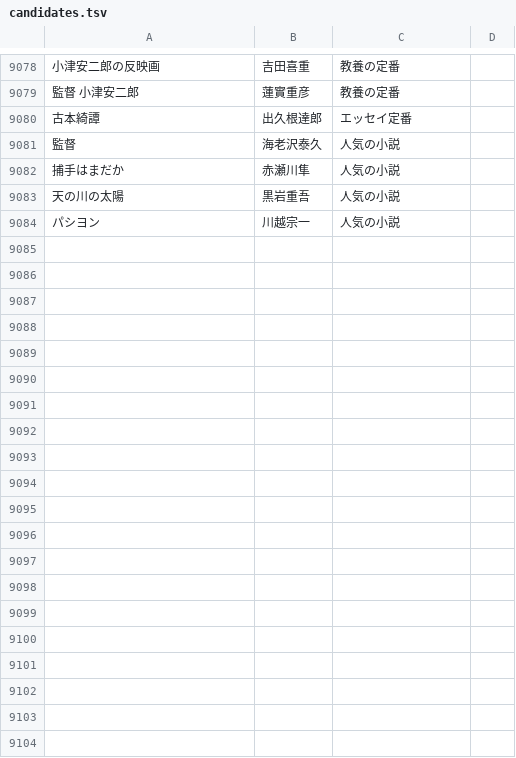
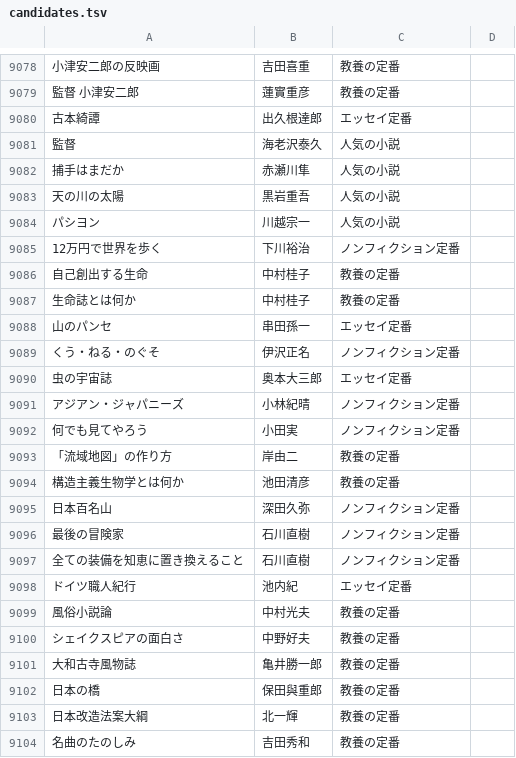
Before and after one commit to bxwcoder/naniyomu, a TSV file: data/catalog/candidates.tsv, drawn as a sheet; only a part is shown, gaps mark what is left out; the diff covers the shown part only; the diff names each change by its address in the sheet, - before the commit and + after, or states it on an @@ line.

```diff
--- a/data/catalog/candidates.tsv
+++ b/data/catalog/candidates.tsv
+row 9085: 12万円で世界を歩く | 下川裕治 | ノンフィクション定番
+row 9086: 自己創出する生命 | 中村桂子 | 教養の定番
+row 9087: 生命誌とは何か | 中村桂子 | 教養の定番
+row 9088: 山のパンセ | 串田孫一 | エッセイ定番
+row 9089: くう・ねる・のぐそ | 伊沢正名 | ノンフィクション定番
+row 9090: 虫の宇宙誌 | 奥本大三郎 | エッセイ定番
+row 9091: アジアン・ジャパニーズ | 小林紀晴 | ノンフィクション定番
+row 9092: 何でも見てやろう | 小田実 | ノンフィクション定番
+row 9093: 「流域地図」の作り方 | 岸由二 | 教養の定番
+row 9094: 構造主義生物学とは何か | 池田清彦 | 教養の定番
+row 9095: 日本百名山 | 深田久弥 | ノンフィクション定番
+row 9096: 最後の冒険家 | 石川直樹 | ノンフィクション定番
+row 9097: 全ての装備を知恵に置き換えること | 石川直樹 | ノンフィクション定番
+row 9098: ドイツ職人紀行 | 池内紀 | エッセイ定番
+row 9099: 風俗小説論 | 中村光夫 | 教養の定番
+row 9100: シェイクスピアの面白さ | 中野好夫 | 教養の定番
+row 9101: 大和古寺風物誌 | 亀井勝一郎 | 教養の定番
+row 9102: 日本の橋 | 保田與重郎 | 教養の定番
+row 9103: 日本改造法案大綱 | 北一輝 | 教養の定番
+row 9104: 名曲のたのしみ | 吉田秀和 | 教養の定番
```
Also changed, not shown: 9 added rows elsewhere in this file.
